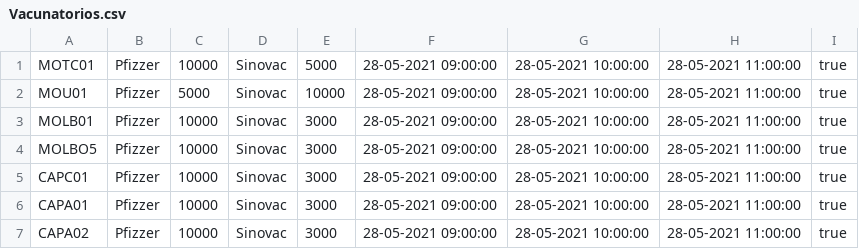
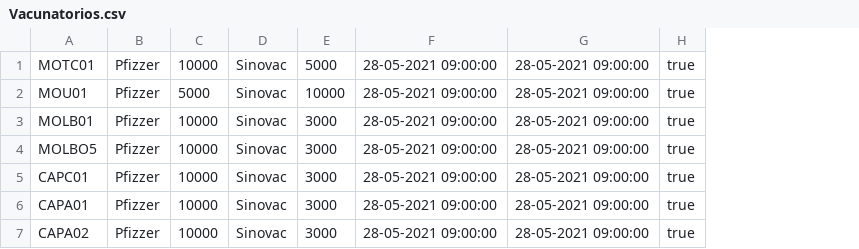
Before and after one commit to diesilveira/Vacunacion, a CSV file: src/proyectovacunacion/archivos/Vacunatorios.csv, drawn as a sheet; removed rows and columns are numbered as before the commit, all else as after; the diff names each change by its address in the sheet, - before the commit and + after, or states it on an @@ line.

```diff
--- a/src/proyectovacunacion/archivos/Vacunatorios.csv
+++ b/src/proyectovacunacion/archivos/Vacunatorios.csv
-column G, rows 1-7: all 28-05-2021 10:00:00
-column H, rows 1-7: all 28-05-2021 11:00:00
+column G, rows 1-7: all 28-05-2021 09:00:00
```
Also changed, not shown: 15 other files.
